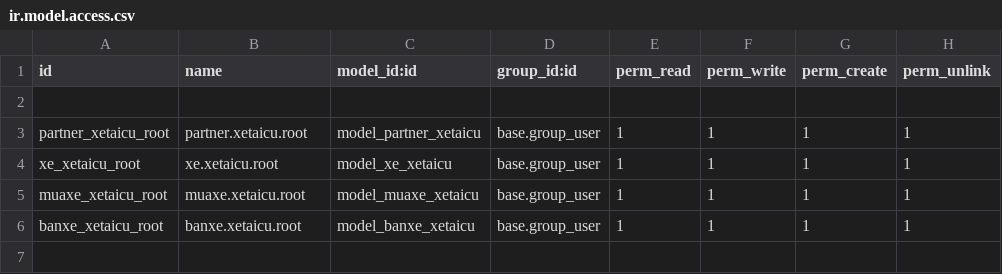
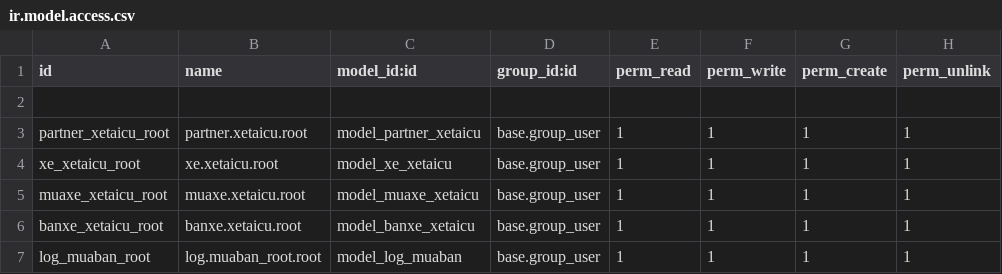
Before and after one commit to Lvquy/xetaicu36, a CSV file: xetaicu/security/ir.model.access.csv, drawn as a sheet.

```diff
--- a/xetaicu/security/ir.model.access.csv
+++ b/xetaicu/security/ir.model.access.csv
@@ -6 +6,2 @@ muaxe_xetaicu_root,muaxe.xetaicu.root,model_muaxe_xetaicu,base.group_user,1,1,1,
 banxe_xetaicu_root,banxe.xetaicu.root,model_banxe_xetaicu,base.group_user,1,1,1,1
+log_muaban_root,log.muaban_root.root,model_log_muaban,base.group_user,1,1,1,1
```
Also changed, not shown: 2 other files.
